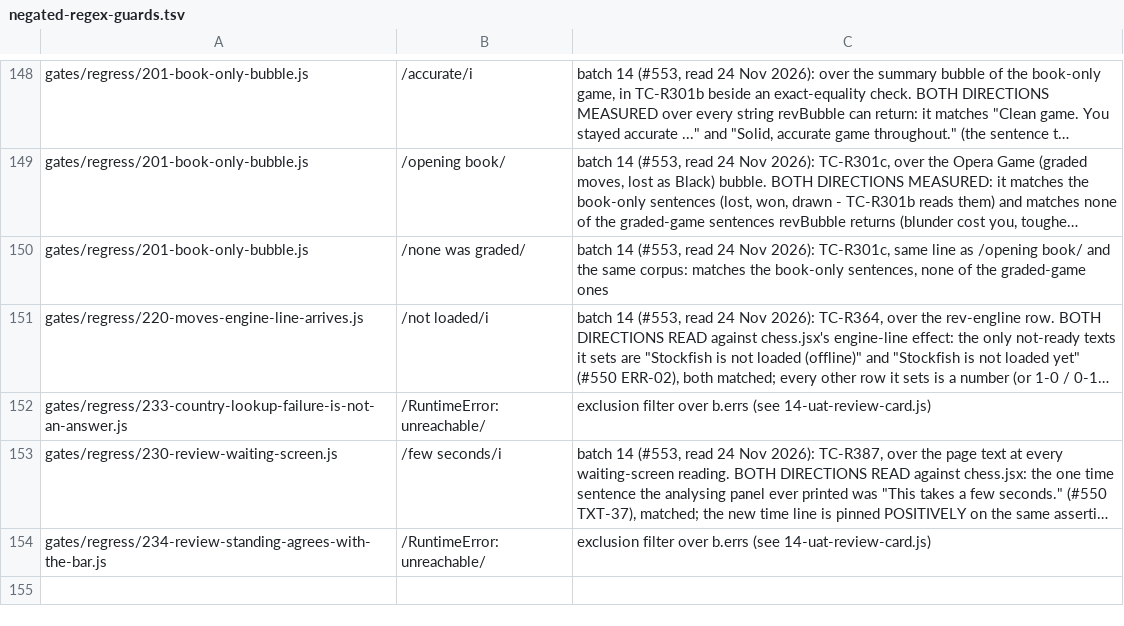
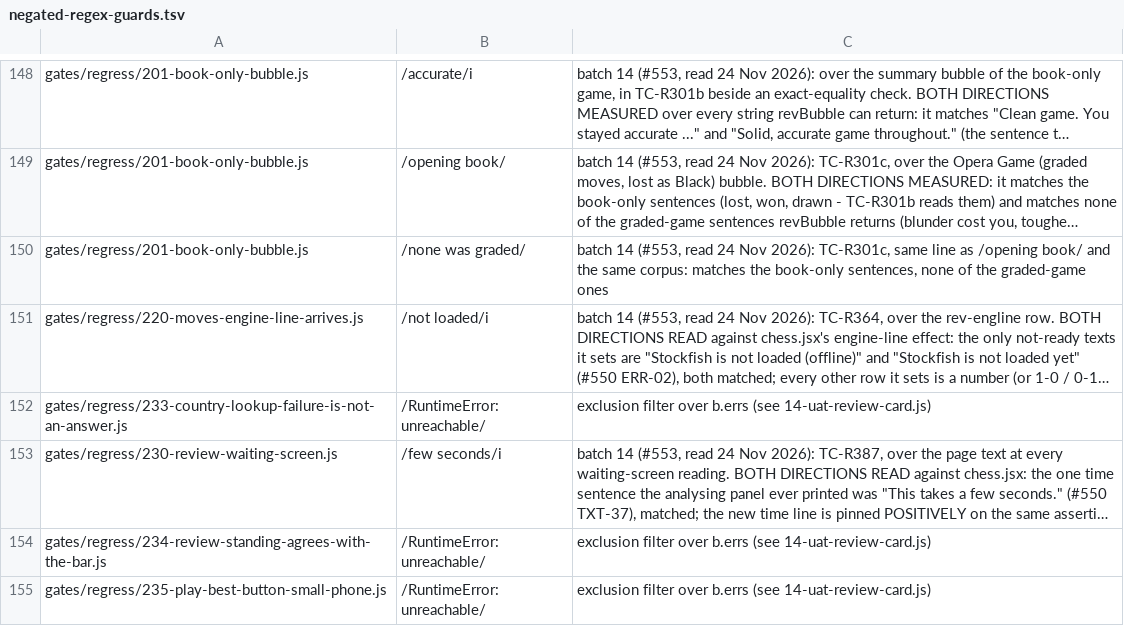
Before and after one commit to LearnToCheckmate/chess-trainer, a TSV file: claude/agents/negated-regex-guards.tsv, drawn as a sheet; only a part is shown, gaps mark what is left out; long unchanged cells end in …; the diff names each change by its address in the sheet, - before the commit and + after, or states it on an @@ line.

```diff
--- a/claude/agents/negated-regex-guards.tsv
+++ b/claude/agents/negated-regex-guards.tsv
+row 155: gates/regress/235-play-best-button-small-phone.js | /RuntimeError: unreachable/ | exclusion filter over b.errs (see 14-uat-review-card.js)
```
Also changed, not shown: gates/gate-manifest.tsv, 10 other files.
